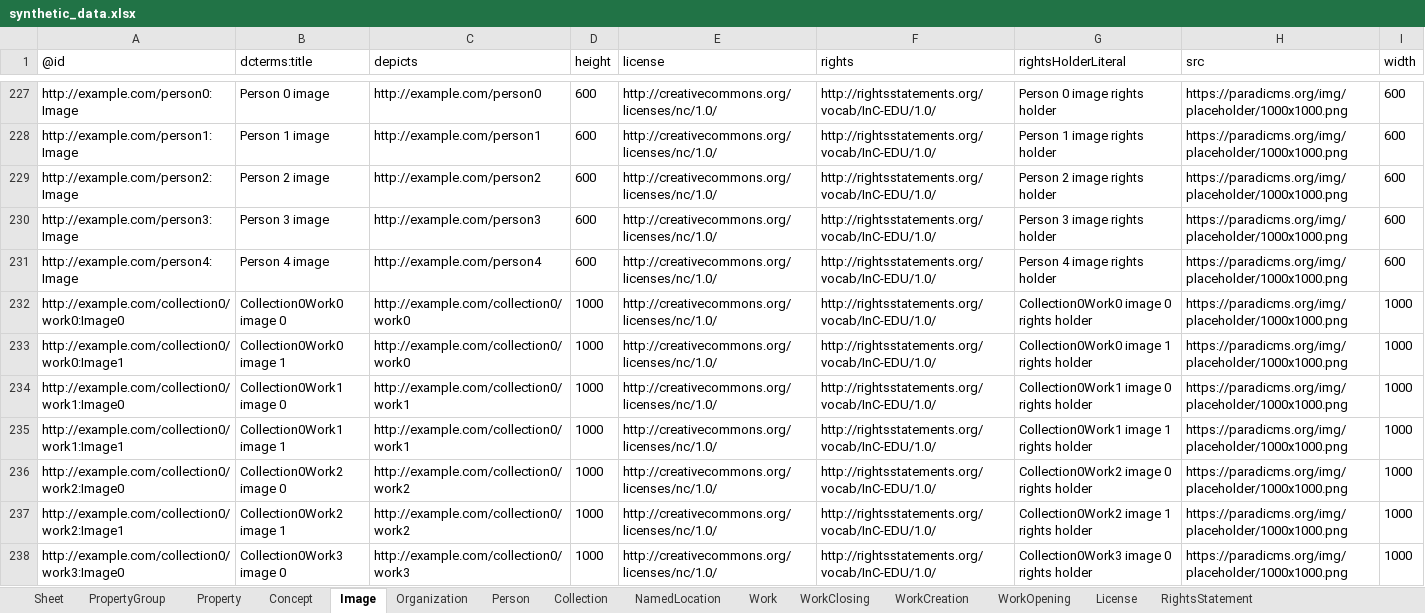
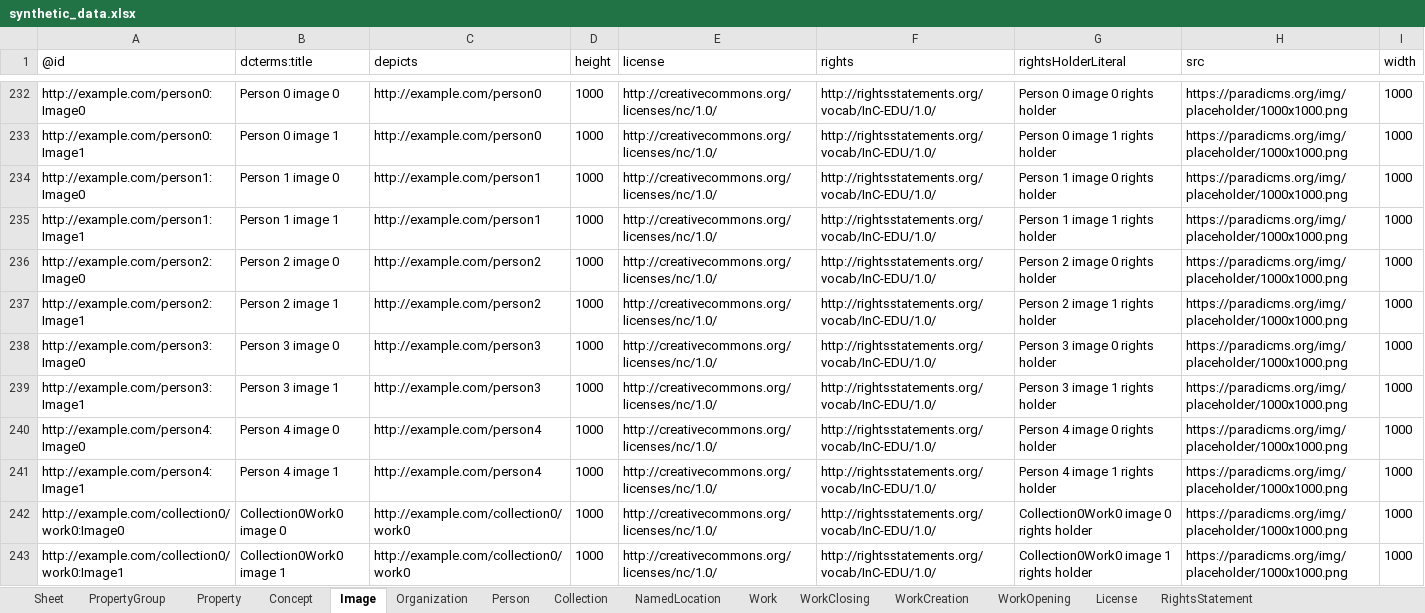
Before and after one commit to paradicms/paradicms, an Excel workbook: data/synthetic/synthetic_data.xlsx, sheet Image, drawn as a sheet; only a part is shown, gaps mark what is left out; the shorter side is filled out with more unchanged rows; values as stored, in another font and other column widths than the file's, no borders; addresses are those after the commit; the diff covers the shown part only; the diff names each change by its address in the sheet, - before the commit and + after, or states it on an @@ line.

```diff
--- a/data/synthetic/synthetic_data.xlsx (sheet Image)
+++ b/data/synthetic/synthetic_data.xlsx (sheet Image)
-A232 (@id): http://example.com/person0:Image
+A232 (@id): http://example.com/person0:Image0
-B232 (dcterms:title): Person 0 image
+B232 (dcterms:title): Person 0 image 0
-D232 (height): 600
+D232 (height): 1000
-G232 (rightsHolderLiteral): Person 0 image rights holder
+G232 (rightsHolderLiteral): Person 0 image 0 rights holder
-I232 (width): 600
+I232 (width): 1000
+row 233: http://example.com/person0:Image1 | Person 0 image 1 | http://example.com/person0 | 1000 | http://creativecommons.org/licenses/nc/1.0/ | http://rightsstatements.org/vocab/InC-EDU/1.0/ | Person 0 image 1 rights holder | https://paradicms.org/img/placeholder/1000x1000.png | 1000
-A234 (@id): http://example.com/person1:Image
+A234 (@id): http://example.com/person1:Image0
-B234 (dcterms:title): Person 1 image
+B234 (dcterms:title): Person 1 image 0
-D234 (height): 600
+D234 (height): 1000
-G234 (rightsHolderLiteral): Person 1 image rights holder
+G234 (rightsHolderLiteral): Person 1 image 0 rights holder
-I234 (width): 600
+I234 (width): 1000
+row 235: http://example.com/person1:Image1 | Person 1 image 1 | http://example.com/person1 | 1000 | http://creativecommons.org/licenses/nc/1.0/ | http://rightsstatements.org/vocab/InC-EDU/1.0/ | Person 1 image 1 rights holder | https://paradicms.org/img/placeholder/1000x1000.png | 1000
-A236 (@id): http://example.com/person2:Image
+A236 (@id): http://example.com/person2:Image0
-B236 (dcterms:title): Person 2 image
+B236 (dcterms:title): Person 2 image 0
-D236 (height): 600
+D236 (height): 1000
-G236 (rightsHolderLiteral): Person 2 image rights holder
+G236 (rightsHolderLiteral): Person 2 image 0 rights holder
-I236 (width): 600
+I236 (width): 1000
+row 237: http://example.com/person2:Image1 | Person 2 image 1 | http://example.com/person2 | 1000 | http://creativecommons.org/licenses/nc/1.0/ | http://rightsstatements.org/vocab/InC-EDU/1.0/ | Person 2 image 1 rights holder | https://paradicms.org/img/placeholder/1000x1000.png | 1000
-A238 (@id): http://example.com/person3:Image
+A238 (@id): http://example.com/person3:Image0
-B238 (dcterms:title): Person 3 image
+B238 (dcterms:title): Person 3 image 0
-D238 (height): 600
+D238 (height): 1000
-G238 (rightsHolderLiteral): Person 3 image rights holder
+G238 (rightsHolderLiteral): Person 3 image 0 rights holder
-I238 (width): 600
+I238 (width): 1000
+row 239: http://example.com/person3:Image1 | Person 3 image 1 | http://example.com/person3 | 1000 | http://creativecommons.org/licenses/nc/1.0/ | http://rightsstatements.org/vocab/InC-EDU/1.0/ | Person 3 image 1 rights holder | https://paradicms.org/img/placeholder/1000x1000.png | 1000
-A240 (@id): http://example.com/person4:Image
+A240 (@id): http://example.com/person4:Image0
-B240 (dcterms:title): Person 4 image
+B240 (dcterms:title): Person 4 image 0
-D240 (height): 600
+D240 (height): 1000
-G240 (rightsHolderLiteral): Person 4 image rights holder
+G240 (rightsHolderLiteral): Person 4 image 0 rights holder
-I240 (width): 600
+I240 (width): 1000
+row 241: http://example.com/person4:Image1 | Person 4 image 1 | http://example.com/person4 | 1000 | http://creativecommons.org/licenses/nc/1.0/ | http://rightsstatements.org/vocab/InC-EDU/1.0/ | Person 4 image 1 rights holder | https://paradicms.org/img/placeholder/1000x1000.png | 1000
```
Also changed, not shown: 5 added rows and 25 edited cells elsewhere in this sheet, sheet Person, 3 other files.
